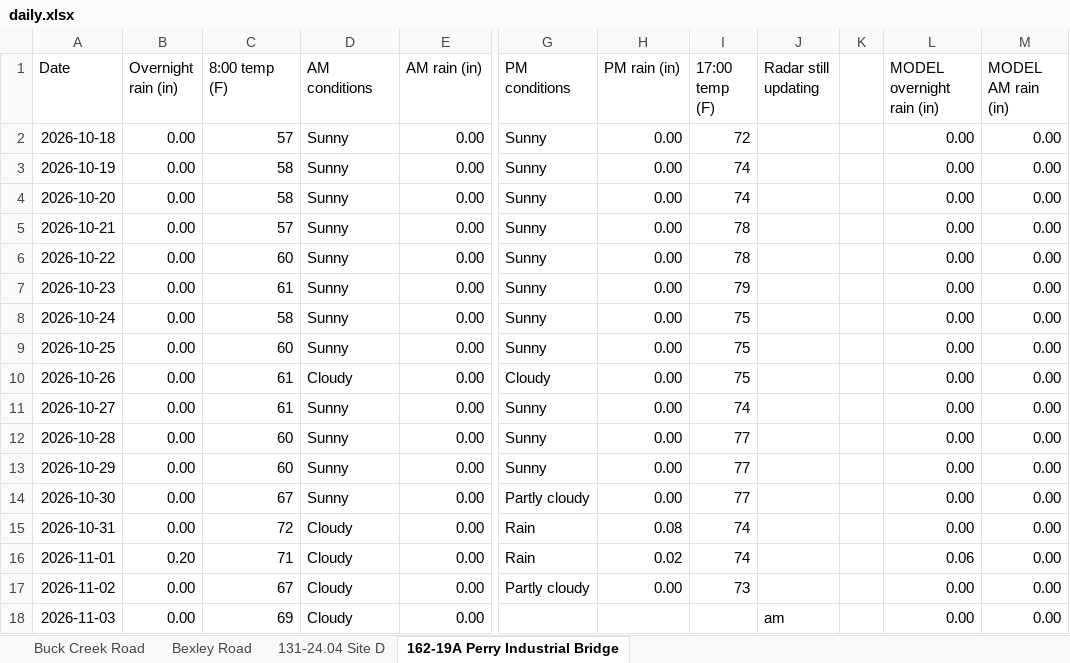
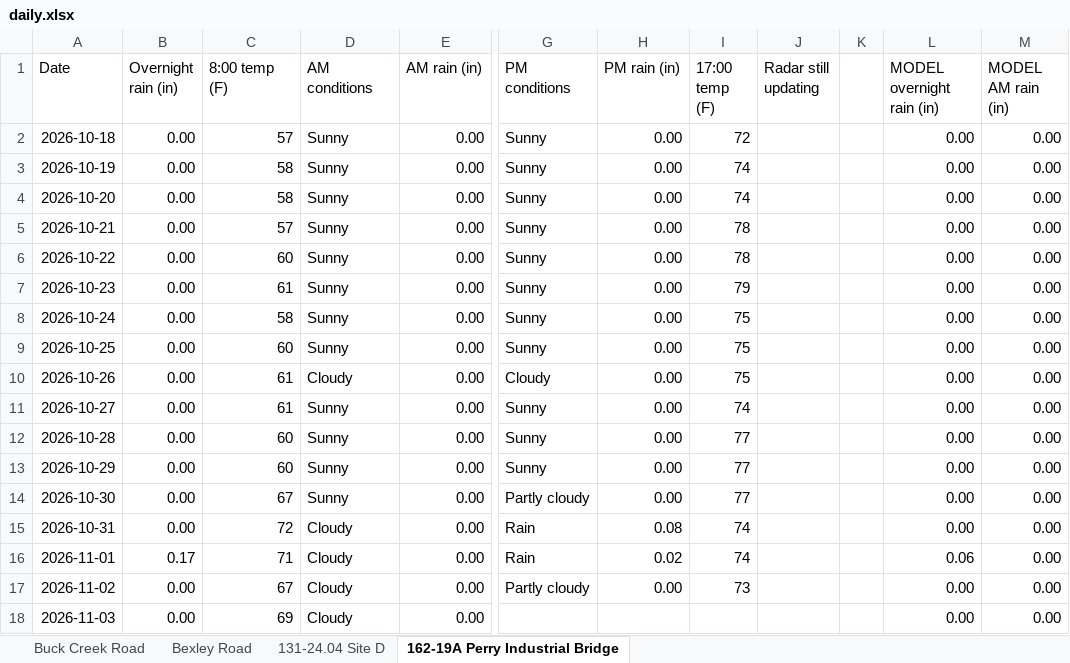
Before and after one commit to chazbreaux/twajobsiteweather, an Excel workbook: data/daily.xlsx, sheet 162-19A Perry Industrial Bridge, drawn as a sheet; only a part is shown, gaps mark what is left out; values as stored, in another font and other column widths than the file's, no borders; the diff names each change by its address in the sheet, - before the commit and + after, or states it on an @@ line.

```diff
--- a/data/daily.xlsx (sheet 162-19A Perry Industrial Bridge)
+++ b/data/daily.xlsx (sheet 162-19A Perry Industrial Bridge)
-B16 (Overnight rain (in)): 0.20
+B16 (Overnight rain (in)): 0.17
-J18 (Radar still updating): am
+J18 (Radar still updating): (empty)
```
Also changed, not shown: sheet 131-24.04 Site D, sheet Buck Creek Road, sheet Bexley Road, 2 other files.
